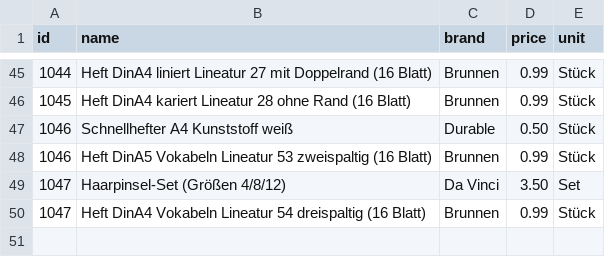
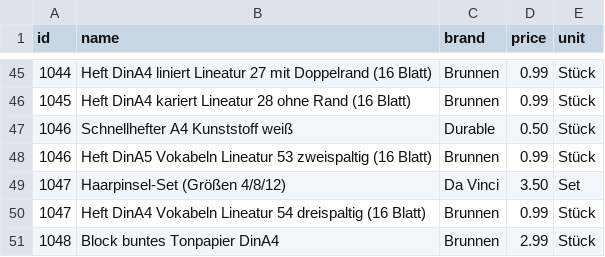
Before and after one commit to magrimuc/project-ds-end-to-end-v2, a CSV file: data/products.csv, drawn as a sheet; only a part is shown, gaps mark what is left out; the diff names each change by its address in the sheet, - before the commit and + after, or states it on an @@ line.

Commit message:
Add new product 'Block buntes Tonpapier DinA4'

```diff
--- a/data/products.csv
+++ b/data/products.csv
+row 51: 1048 | Block buntes Tonpapier DinA4 | Brunnen | 2.99 | Stück
```
